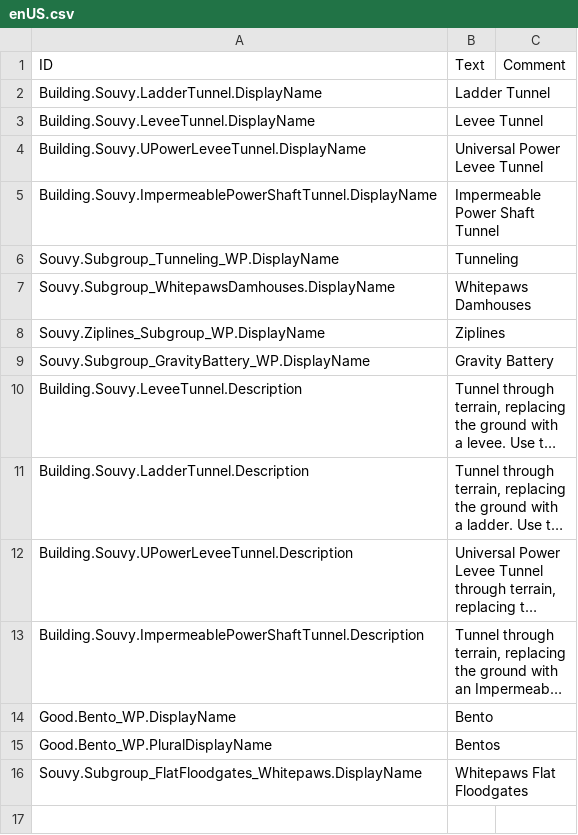
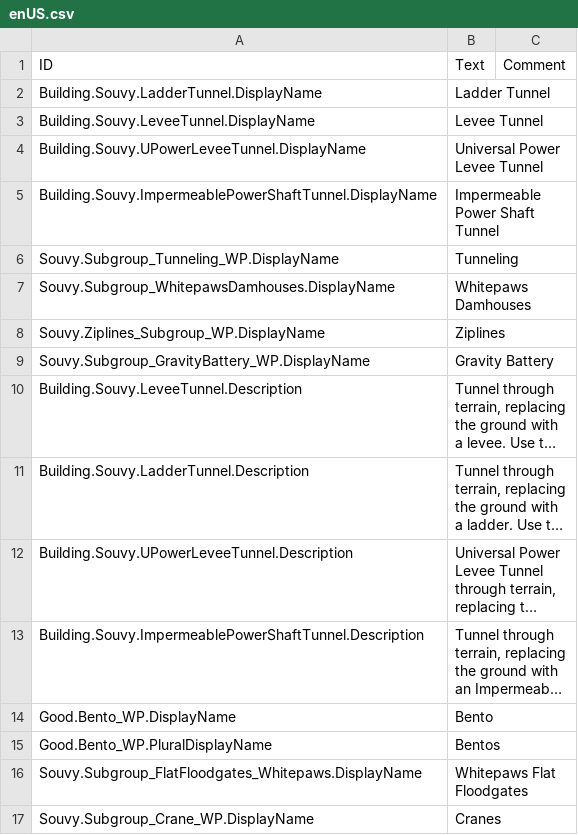
Before and after one commit to souvikpodder/Souvy-Whitepaws, a CSV file: version-1.1.0/Localizations/enUS.csv, drawn as a sheet; long unchanged cells end in …; the diff names each change by its address in the sheet, - before the commit and + after, or states it on an @@ line.

Commit message:
feat: add Bento goods, medical beds, tool groups, and localization entries for Whitepaws faction

```diff
--- a/version-1.1.0/Localizations/enUS.csv
+++ b/version-1.1.0/Localizations/enUS.csv
+row 17: Souvy.Subgroup_Crane_WP.DisplayName | Cranes
```
Also changed, not shown: 9 other files.
